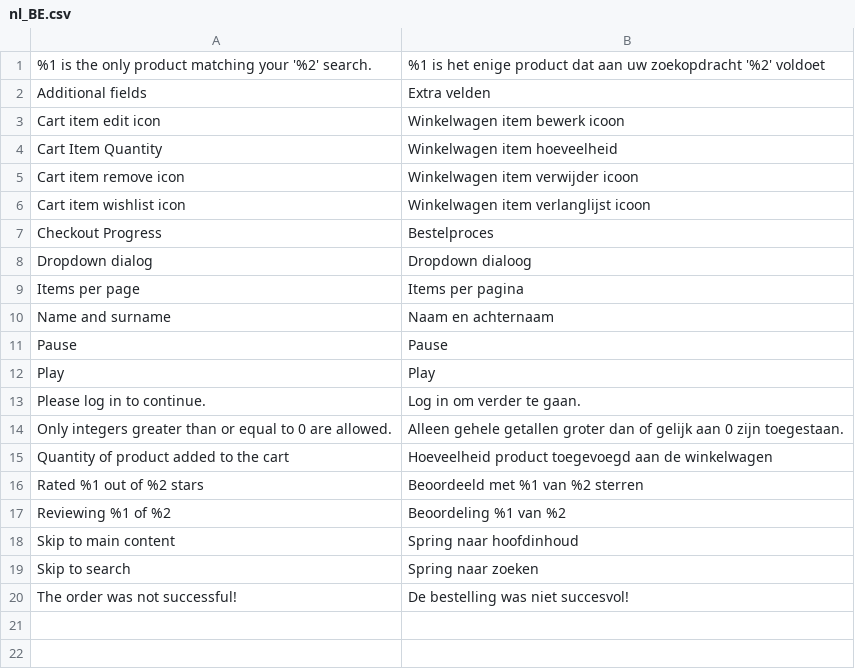
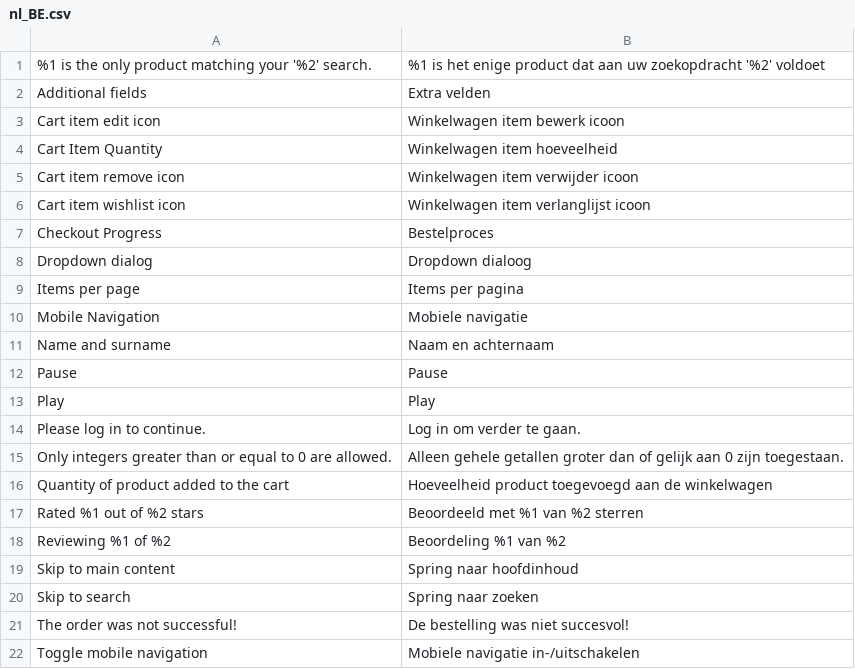
Before and after one commit to magesuite/theme-creativeshop, a CSV file: src/i18n/nl_BE.csv, drawn as a sheet.

```diff
--- a/src/i18n/nl_BE.csv
+++ b/src/i18n/nl_BE.csv
@@ -9,2 +9,3 @@
 "Items per page","Items per pagina"
+"Mobile Navigation","Mobiele navigatie"
 "Name and surname","Naam en achternaam"
@@ -20 +21,2 @@
 "The order was not successful!","De bestelling was niet succesvol!"
+"Toggle mobile navigation","Mobiele navigatie in-/uitschakelen"
```
Also changed, not shown: src/i18n/es_ES.csv, src/i18n/fr_BE.csv, 7 other files.
